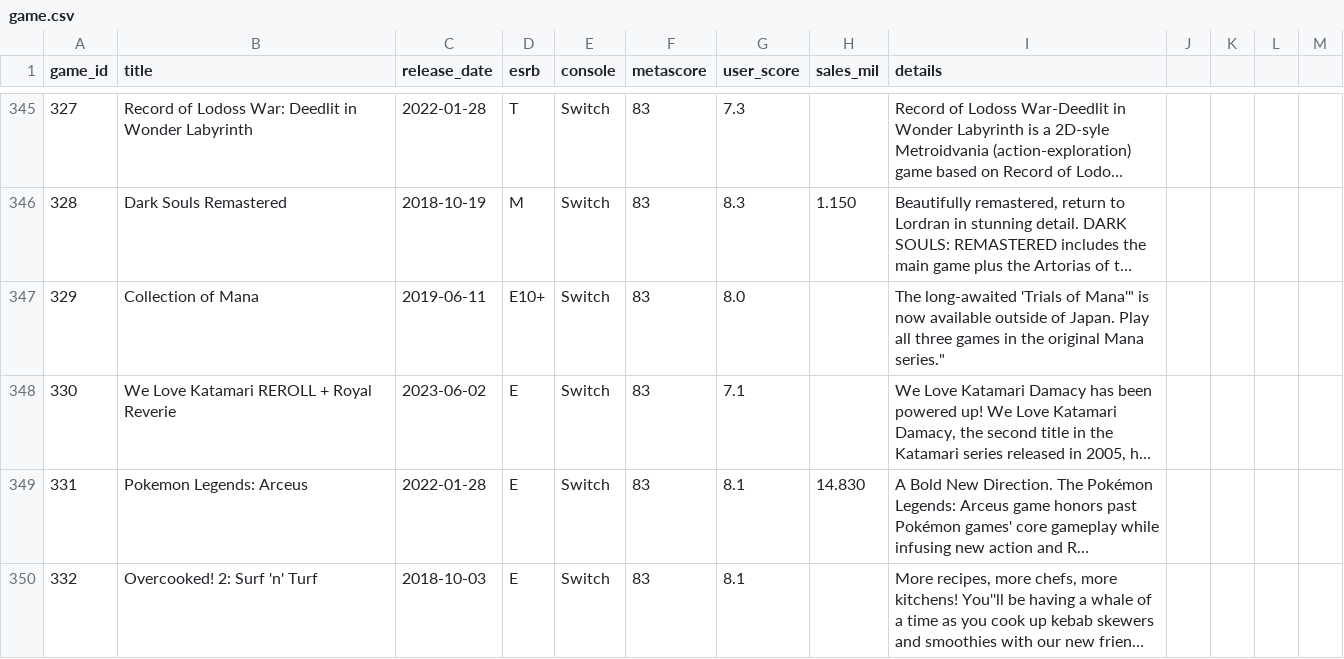
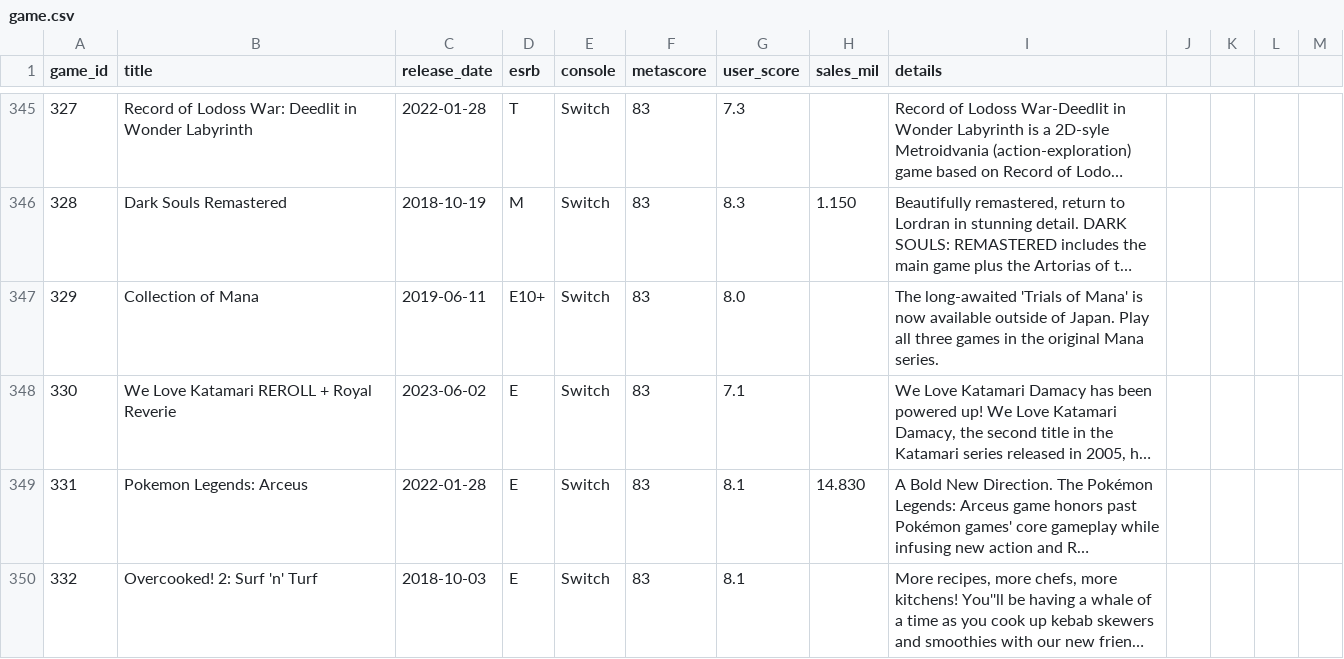
Before and after one commit to rdang4/nintendo-database, a CSV file: Datasets/game.csv, drawn as a sheet; only a part is shown, gaps mark what is left out; long unchanged cells end in …; the diff covers the shown part only; the diff names each change by its address in the sheet, - before the commit and + after, or states it on an @@ line.

Commit message:
Update game.csv

```diff
--- a/Datasets/game.csv
+++ b/Datasets/game.csv
-I347 (details): …'Trials of Mana'" is now available outside of Japan. Play all three games in the original Mana series."
+I347 (details): …'Trials of Mana' is now available outside of Japan. Play all three games in the original Mana series.
```
Also changed, not shown: 6 edited cells elsewhere in this file.
